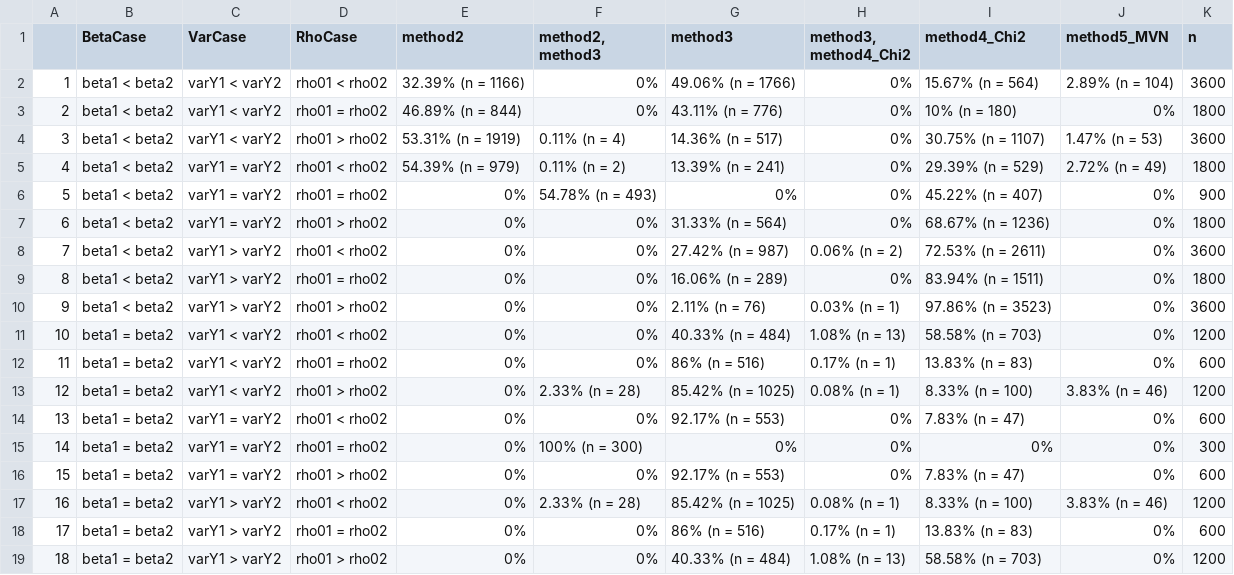
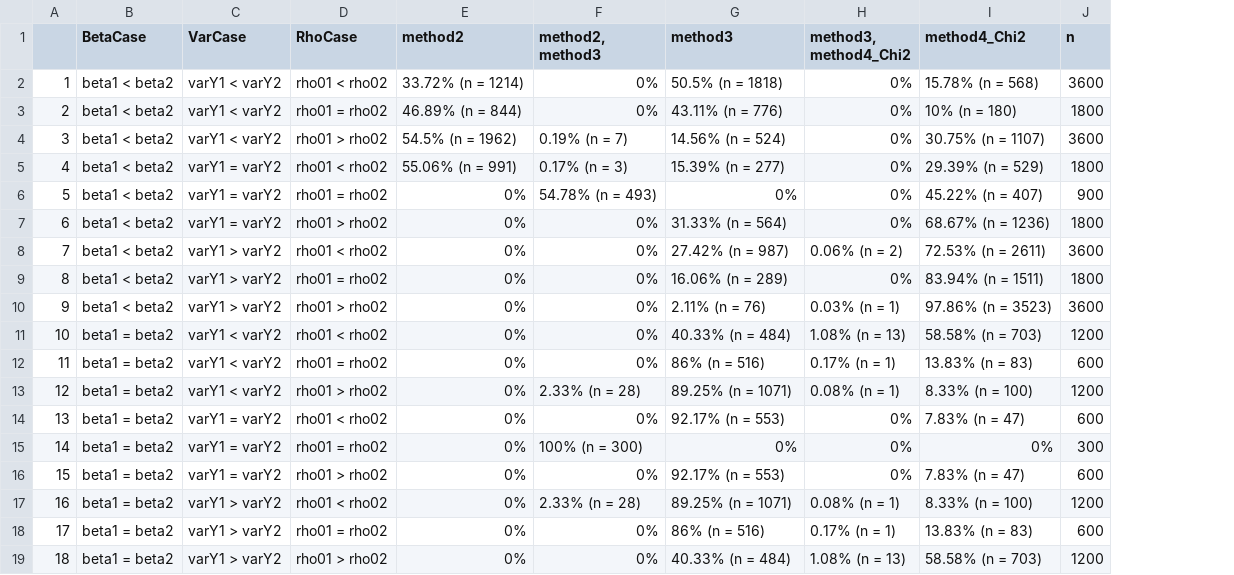
Before and after one commit to melodyaowen/hybrid2numerical, a CSV file: Comparison1/Results1/BestAllCases_1.csv, drawn as a sheet; the diff names each change by its address in the sheet, - before the commit and + after, or states it on an @@ line.

```diff
--- a/Comparison1/Results1/BestAllCases_1.csv
+++ b/Comparison1/Results1/BestAllCases_1.csv
-column J (method5_MVN), rows 2-19: 2.89% (n = 104) | 0% | 1.47% (n = 53) | 2.72% (n = 49) | 0% | 0% | 0% | 0% | 0% | 0% | 0% | 3.83% (n = 46) | 0% | 0% | 0% | 3.83% (n = 46) | 0% | 0%
-E2 (method2): 32.39% (n = 1166)
+E2 (method2): 33.72% (n = 1214)
-G2 (method3): 49.06% (n = 1766)
+G2 (method3): 50.5% (n = 1818)
-I2 (method4_Chi2): 15.67% (n = 564)
+I2 (method4_Chi2): 15.78% (n = 568)
-E4 (method2): 53.31% (n = 1919)
+E4 (method2): 54.5% (n = 1962)
-F4 (method2, method3): 0.11% (n = 4)
+F4 (method2, method3): 0.19% (n = 7)
-G4 (method3): 14.36% (n = 517)
+G4 (method3): 14.56% (n = 524)
-E5 (method2): 54.39% (n = 979)
+E5 (method2): 55.06% (n = 991)
-F5 (method2, method3): 0.11% (n = 2)
+F5 (method2, method3): 0.17% (n = 3)
-G5 (method3): 13.39% (n = 241)
+G5 (method3): 15.39% (n = 277)
-G13 (method3): 85.42% (n = 1025)
+G13 (method3): 89.25% (n = 1071)
-G17 (method3): 85.42% (n = 1025)
+G17 (method3): 89.25% (n = 1071)
```
Also changed, not shown: Comparison1/Results1/BestAll_1.csv, Comparison1/Results1/BestAll_1_STD.csv, 26 other files.
